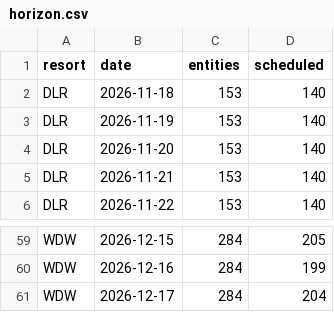
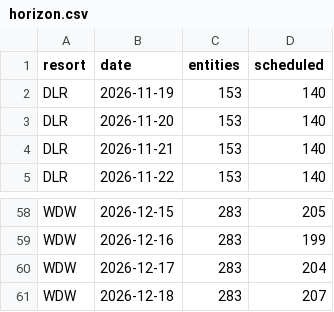
Before and after one commit to scoopdisney/closure-watch, a CSV file: data/horizon.csv, drawn as a sheet; only a part is shown, gaps mark what is left out; removed rows and columns are numbered as before the commit, all else as after; the diff covers the shown part only; the diff names each change by its address in the sheet, - before the commit and + after, or states it on an @@ line.

```diff
--- a/data/horizon.csv
+++ b/data/horizon.csv
-row 2: DLR | 2026-11-18 | 153 | 140
-C58:C60 (entities): 284
+C58:C60 (entities): 283
+row 61: WDW | 2026-12-18 | 283 | 207
```
Also changed, not shown: 1 added row, 1 removed row and 26 edited cells elsewhere in this file, data/closure-log.csv, data/closures.csv.
